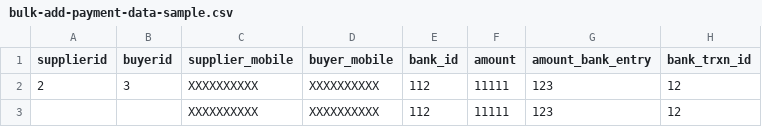
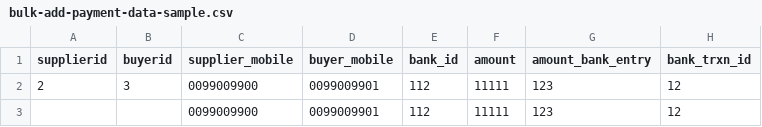
Before and after one commit to MaherAnsari/ReactTodo, a CSV file: src/components/sampleDownloadFiles/bulk-add-payment-data-sample.csv, drawn as a sheet; only a part is shown; the diff names each change by its address in the sheet, - before the commit and + after, or states it on an @@ line.

```diff
--- a/src/components/sampleDownloadFiles/bulk-add-payment-data-sample.csv
+++ b/src/components/sampleDownloadFiles/bulk-add-payment-data-sample.csv
-C2:C3 (supplier_mobile): XXXXXXXXXX
+C2:C3 (supplier_mobile): 0099009900
-D2:D3 (buyer_mobile): XXXXXXXXXX
+D2:D3 (buyer_mobile): 0099009901
```
Also changed, not shown: src/components/sampleDownloadFiles/bulk-add-broker-data-sample.csv, src/components/sampleDownloadFiles/bulk-add-buyer-data-sample.csv, 6 other files.
